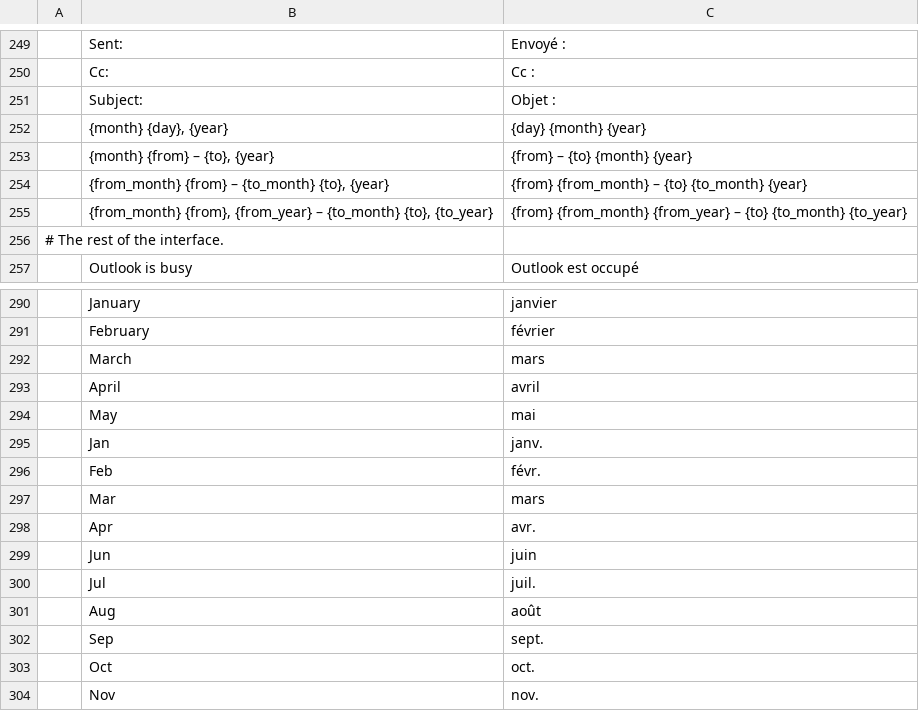
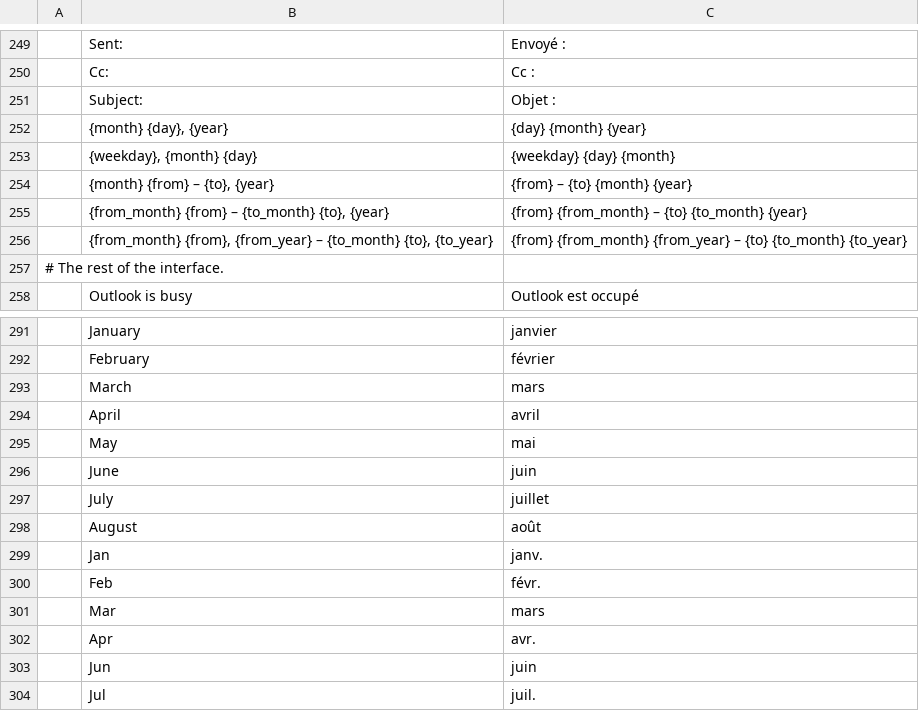
Before and after one commit to bvisible/mailcraft, a TSV file: crates/ui-egui/src/i18n/fr.tsv, drawn as a sheet; only a part is shown, gaps mark what is left out; the shorter side is filled out with more unchanged rows.

Commit message:
fix(ui): every month and weekday name the calendar draws reads in French
The calendar's titles drew June, July and August in English: the names reach
the window from the time crate, which the census of interface strings can't
follow, and the catalog lacked those three. They are added, and a test holds
every catalog to every month and weekday name, full and short. The day over an
invitation's view of the calendar is written in the interface's words and order
too («jeudi 22 octobre»).

```diff
--- a/crates/ui-egui/src/i18n/fr.tsv
+++ b/crates/ui-egui/src/i18n/fr.tsv
@@ -252,2 +252,3 @@
 	{month} {day}, {year}	{day} {month} {year}
+	{weekday}, {month} {day}	{weekday} {day} {month}
 	{month} {from} – {to}, {year}	{from} – {to} {month} {year}
@@ -294,2 +295,5 @@
 	May	mai
+	June	juin
+	July	juillet
+	August	août
 	Jan	janv.
```
Also changed, not shown: 2 other files.
